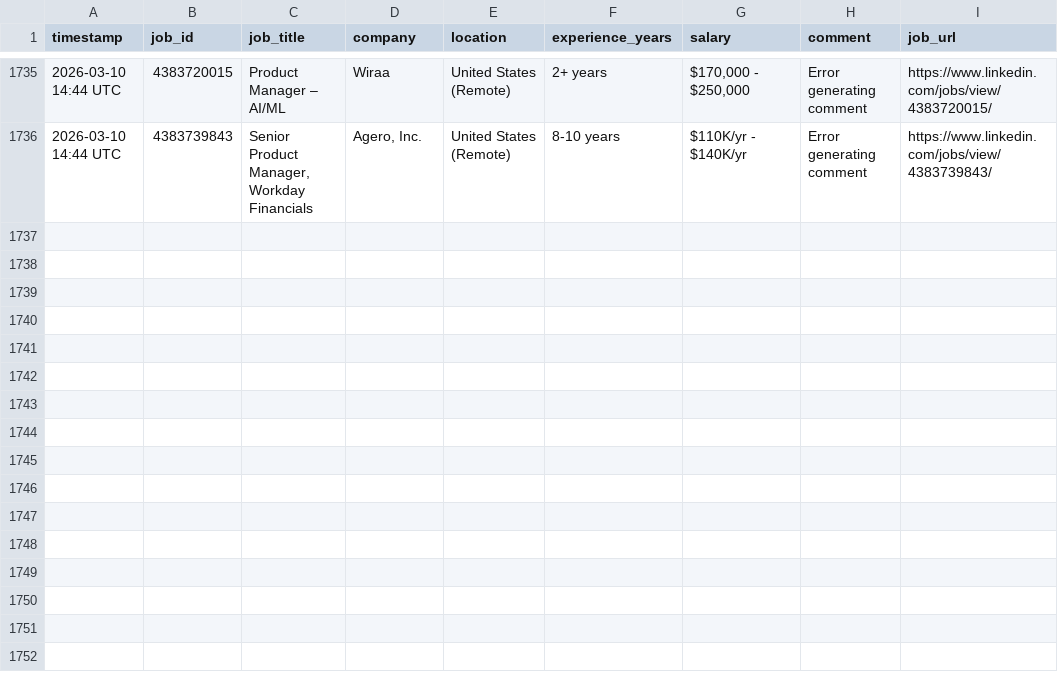
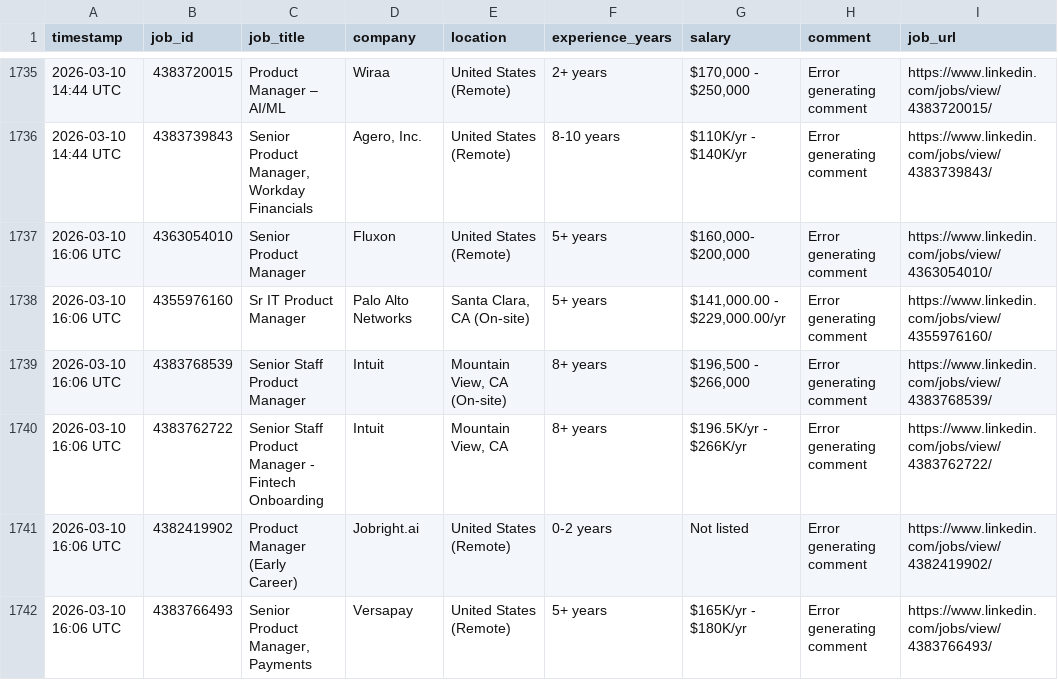
Before and after one commit to emmayisun/linkedin-job-tracker, a CSV file: jobs.csv, drawn as a sheet; only a part is shown, gaps mark what is left out; the diff names each change by its address in the sheet, - before the commit and + after, or states it on an @@ line.

```diff
--- a/jobs.csv
+++ b/jobs.csv
+row 1737: 2026-03-10 16:06 UTC | 4363054010 | Senior Product Manager | Fluxon | United States (Remote) | 5+ years | $160,000- $200,000 | Error generating comment | https://www.linkedin.com/jobs/view/4363054010/
+row 1738: 2026-03-10 16:06 UTC | 4355976160 | Sr IT Product Manager | Palo Alto Networks | Santa Clara, CA (On-site) | 5+ years | $141,000.00 - $229,000.00/yr | Error generating comment | https://www.linkedin.com/jobs/view/4355976160/
+row 1739: 2026-03-10 16:06 UTC | 4383768539 | Senior Staff Product Manager | Intuit | Mountain View, CA (On-site) | 8+ years | $196,500 - $266,000 | Error generating comment | https://www.linkedin.com/jobs/view/4383768539/
+row 1740: 2026-03-10 16:06 UTC | 4383762722 | Senior Staff Product Manager - Fintech Onboarding | Intuit | Mountain View, CA | 8+ years | $196.5K/yr - $266K/yr | Error generating comment | https://www.linkedin.com/jobs/view/4383762722/
+row 1741: 2026-03-10 16:06 UTC | 4382419902 | Product Manager (Early Career) | Jobright.ai | United States (Remote) | 0-2 years | Not listed | Error generating comment | https://www.linkedin.com/jobs/view/4382419902/
+row 1742: 2026-03-10 16:06 UTC | 4383766493 | Senior Product Manager, Payments | Versapay | United States (Remote) | 5+ years | $165K/yr - $180K/yr | Error generating comment | https://www.linkedin.com/jobs/view/4383766493/
```
